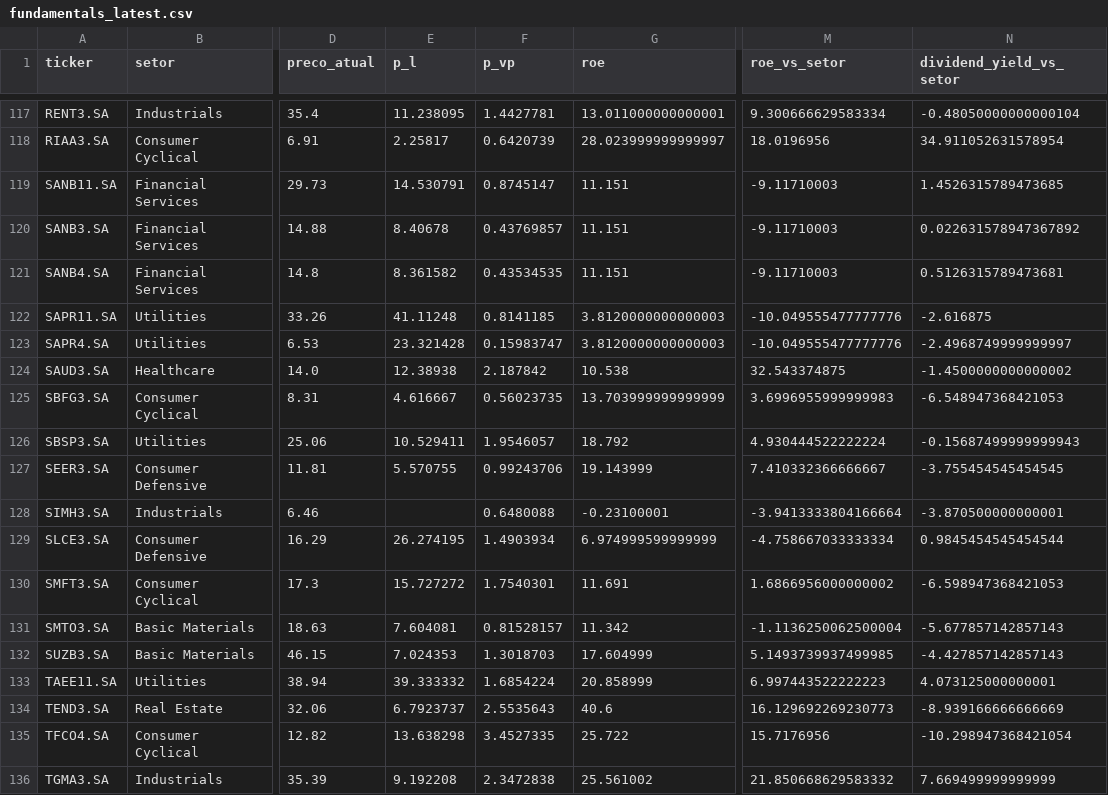
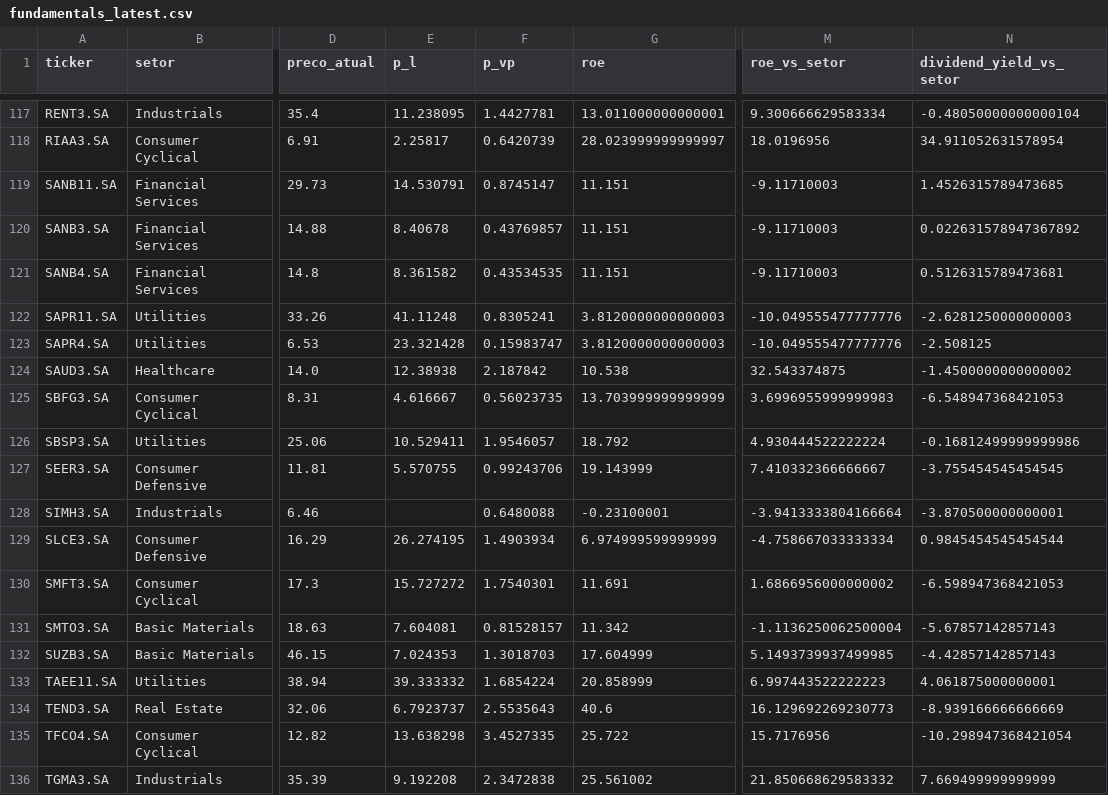
Before and after one commit to timmtimm1/mercado_financeiro, a CSV file: data/fundamentals_latest.csv, drawn as a sheet; only a part is shown, gaps mark what is left out; the diff covers the shown part only; the diff names each change by its address in the sheet, - before the commit and + after, or states it on an @@ line.

```diff
--- a/data/fundamentals_latest.csv
+++ b/data/fundamentals_latest.csv
-F122 (p_vp): 0.8141185
+F122 (p_vp): 0.8305241
-N122 (dividend_yield_vs_setor): -2.616875
+N122 (dividend_yield_vs_setor): -2.6281250000000003
-N123 (dividend_yield_vs_setor): -2.4968749999999997
+N123 (dividend_yield_vs_setor): -2.508125
-N126 (dividend_yield_vs_setor): -0.15687499999999943
+N126 (dividend_yield_vs_setor): -0.16812499999999986
-N131 (dividend_yield_vs_setor): -5.677857142857143
+N131 (dividend_yield_vs_setor): -5.67857142857143
-N132 (dividend_yield_vs_setor): -4.427857142857143
+N132 (dividend_yield_vs_setor): -4.42857142857143
-N133 (dividend_yield_vs_setor): 4.073125000000001
+N133 (dividend_yield_vs_setor): 4.061875000000001
```
Also changed, not shown: 38 edited cells elsewhere in this file, 1 other file.
